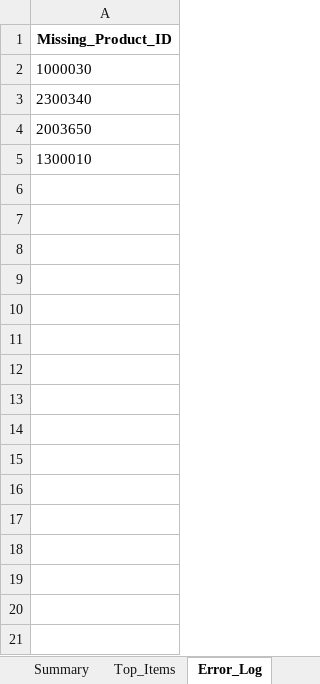
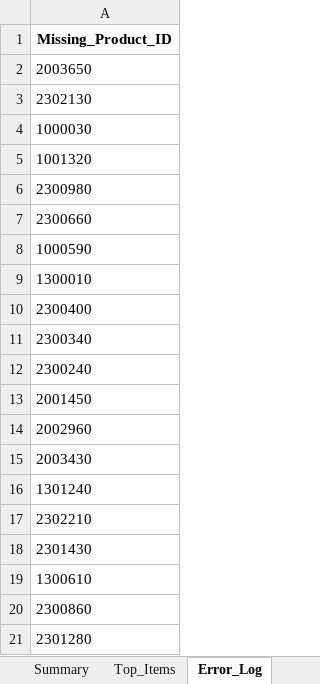
Before and after one commit to dongtan-91-dong-welfare-center/pm-ai-agent_achieve, an Excel workbook: output/Monthly_Closing_Report_2025_12.xlsx, sheet Error_Log, drawn as a sheet; only a part is shown; values as stored, in another font and other column widths than the file's, no borders; addresses are those after the commit; the diff covers the shown part only; the diff names each change by its address in the sheet, - before the commit and + after, or states it on an @@ line.

```diff
--- a/output/Monthly_Closing_Report_2025_12.xlsx (sheet Error_Log)
+++ b/output/Monthly_Closing_Report_2025_12.xlsx (sheet Error_Log)
+row 2: 2003650
+row 3: 2302130
+row 5: 1001320
+row 6: 2300980
+row 7: 2300660
+row 8: 1000590
+row 9: 1300010
+row 10: 2300400
-A12: 2003650
+A12: 2300240
-A13: 1300010
+A13: 2001450
+row 14: 2002960
+row 15: 2003430
+row 16: 1301240
+row 17: 2302210
+row 18: 2301430
+row 19: 1300610
+row 20: 2300860
+row 21: 2301280
```
Also changed, not shown: 23 added rows elsewhere in this sheet, sheet Summary, sheet Top_Items, 4 other files.
